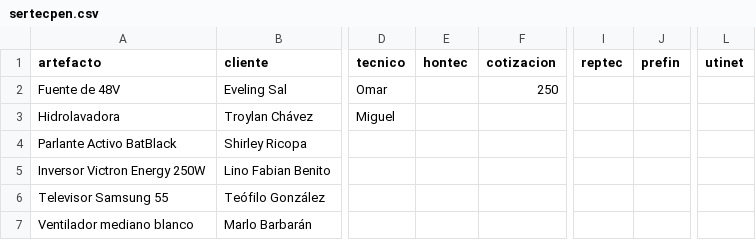
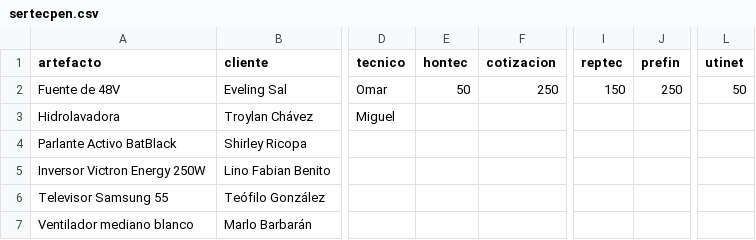
Before and after one commit to justintxu/repo, a CSV file: data/sertecpen.csv, drawn as a sheet; only a part is shown, gaps mark what is left out; the diff names each change by its address in the sheet, - before the commit and + after, or states it on an @@ line.

Commit message:
Update data/sertecpen.csv

```diff
--- a/data/sertecpen.csv
+++ b/data/sertecpen.csv
-E2 (hontec): (empty)
+E2 (hontec): 50
-I2 (reptec): (empty)
+I2 (reptec): 150
-J2 (prefin): (empty)
+J2 (prefin): 250
-L2 (utinet): (empty)
+L2 (utinet): 50
```
